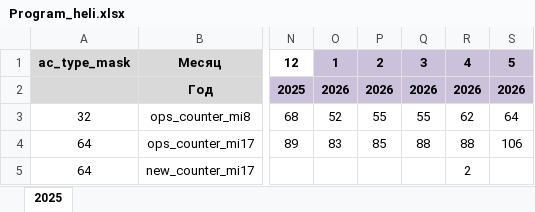
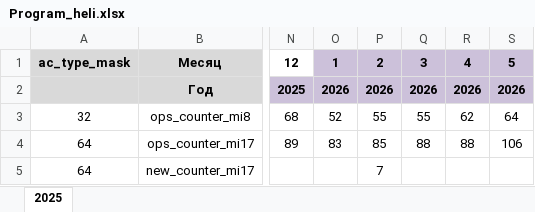
Before and after one commit to albud1978/Helicomponents, an Excel workbook: data_input/source_data/Program_heli.xlsx, sheet 2025, drawn as a sheet; only a part is shown, gaps mark what is left out; values as stored, in another font and other column widths than the file's, no borders; the diff names each change by its address in the sheet, - before the commit and + after, or states it on an @@ line.

```diff
--- a/data_input/source_data/Program_heli.xlsx (sheet 2025)
+++ b/data_input/source_data/Program_heli.xlsx (sheet 2025)
-P5: (empty)
+P5: 7
-R5: 2
+R5: (empty)
```
Also changed, not shown: data_input/source_data/Program.xlsx, 14 other files.
